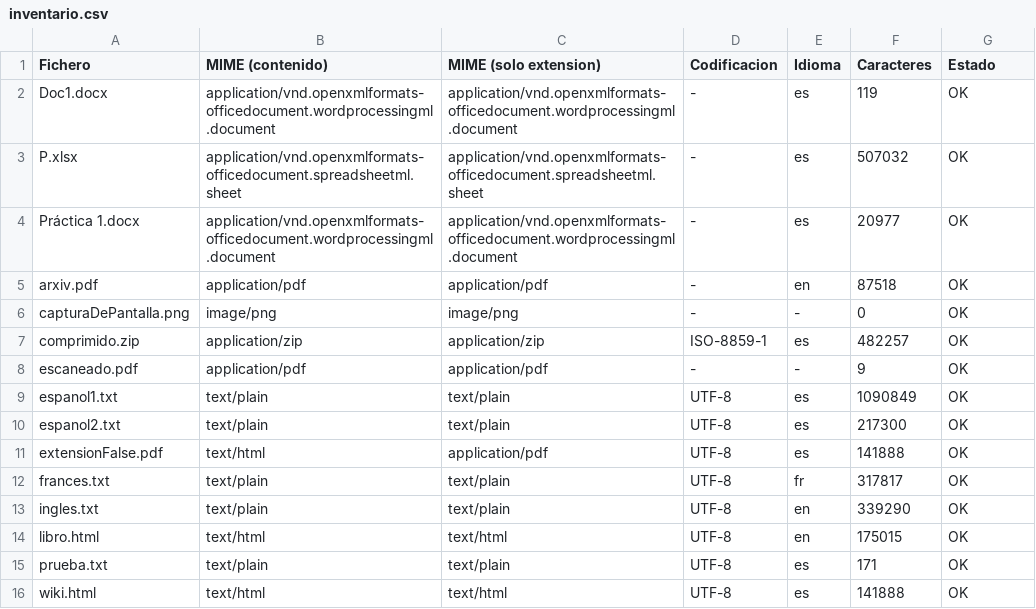
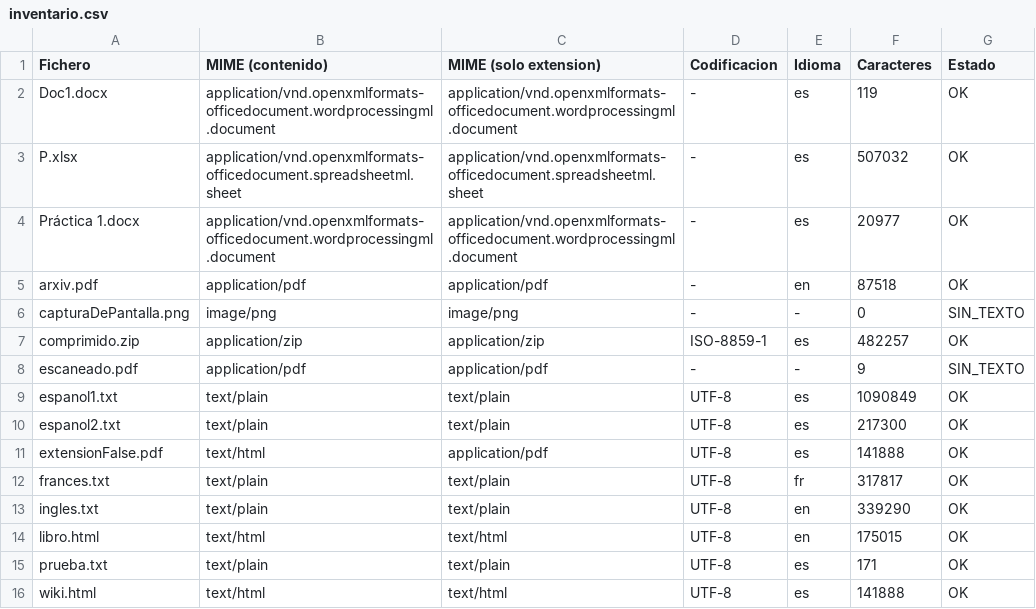
Before and after one commit to Ychio/TrabajosColaborativos4, a CSV file: practica-tika-maven/inventario.csv, drawn as a sheet.

```diff
--- a/practica-tika-maven/inventario.csv
+++ b/practica-tika-maven/inventario.csv
@@ -5,5 +5,5 @@ Práctica 1.docx;application/vnd.openxmlformats-officedocument.wordprocessingml.
 arxiv.pdf;application/pdf;application/pdf;-;en;87518;OK
-capturaDePantalla.png;image/png;image/png;-;-;0;OK
+capturaDePantalla.png;image/png;image/png;-;-;0;SIN_TEXTO
 comprimido.zip;application/zip;application/zip;ISO-8859-1;es;482257;OK
-escaneado.pdf;application/pdf;application/pdf;-;-;9;OK
+escaneado.pdf;application/pdf;application/pdf;-;-;9;SIN_TEXTO
 espanol1.txt;text/plain;text/plain;UTF-8;es;1090849;OK
```
Also changed, not shown: 4 other files.
